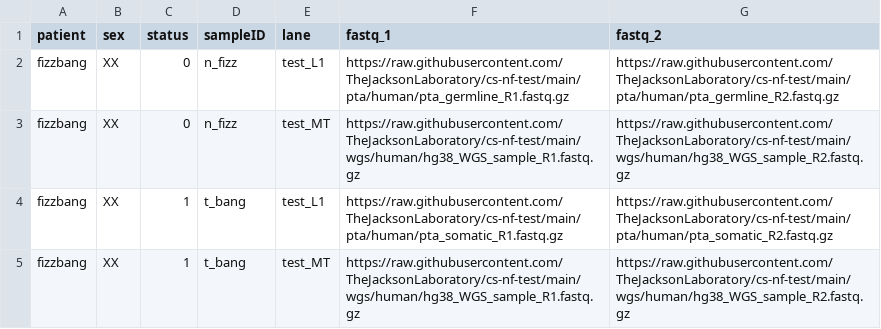
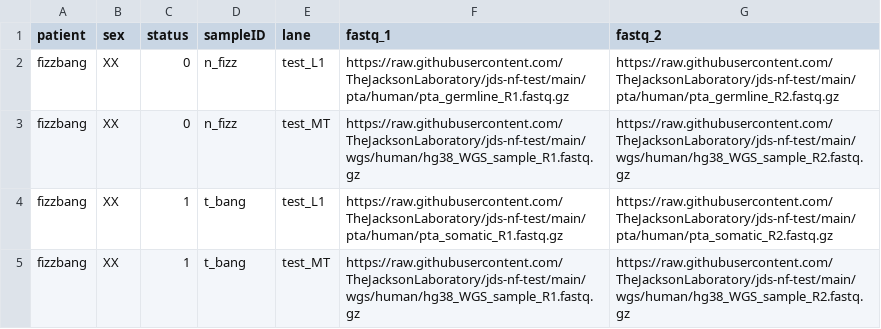
Before and after one commit to TheJacksonLaboratory/jds-nf-test, a CSV file: pta/hs_test_withMT_input.csv, drawn as a sheet.

```diff
--- a/pta/hs_test_withMT_input.csv
+++ b/pta/hs_test_withMT_input.csv
@@ -1,5 +1,5 @@
 patient,sex,status,sampleID,lane,fastq_1,fastq_2
-fizzbang,XX,0,n_fizz,test_L1,https://raw.githubusercontent.com/TheJacksonLaboratory/cs-nf-test/main/pta/human/pta_germline_R1.fastq.gz,https://raw.githubusercontent.com/TheJacksonLaboratory/cs-nf-test/main/pta/human/pta_germline_R2.fastq.gz
-fizzbang,XX,0,n_fizz,test_MT,https://raw.githubusercontent.com/TheJacksonLaboratory/cs-nf-test/main/wgs/human/hg38_WGS_sample_R1.fastq.gz,https://raw.githubusercontent.com/TheJacksonLaboratory/cs-nf-test/main/wgs/human/hg38_WGS_sample_R2.fastq.gz
-fizzbang,XX,1,t_bang,test_L1,https://raw.githubusercontent.com/TheJacksonLaboratory/cs-nf-test/main/pta/human/pta_somatic_R1.fastq.gz,https://raw.githubusercontent.com/TheJacksonLaboratory/cs-nf-test/main/pta/human/pta_somatic_R2.fastq.gz
-fizzbang,XX,1,t_bang,test_MT,https://raw.githubusercontent.com/TheJacksonLaboratory/cs-nf-test/main/wgs/human/hg38_WGS_sample_R1.fastq.gz,https://raw.githubusercontent.com/TheJacksonLaboratory/cs-nf-test/main/wgs/human/hg38_WGS_sample_R2.fastq.gz
+fizzbang,XX,0,n_fizz,test_L1,https://raw.githubusercontent.com/TheJacksonLaboratory/jds-nf-test/main/pta/human/pta_germline_R1.fastq.gz,https://raw.githubusercontent.com/TheJacksonLaboratory/jds-nf-test/main/pta/human/pta_germline_R2.fastq.gz
+fizzbang,XX,0,n_fizz,test_MT,https://raw.githubusercontent.com/TheJacksonLaboratory/jds-nf-test/main/wgs/human/hg38_WGS_sample_R1.fastq.gz,https://raw.githubusercontent.com/TheJacksonLaboratory/jds-nf-test/main/wgs/human/hg38_WGS_sample_R2.fastq.gz
+fizzbang,XX,1,t_bang,test_L1,https://raw.githubusercontent.com/TheJacksonLaboratory/jds-nf-test/main/pta/human/pta_somatic_R1.fastq.gz,https://raw.githubusercontent.com/TheJacksonLaboratory/jds-nf-test/main/pta/human/pta_somatic_R2.fastq.gz
+fizzbang,XX,1,t_bang,test_MT,https://raw.githubusercontent.com/TheJacksonLaboratory/jds-nf-test/main/wgs/human/hg38_WGS_sample_R1.fastq.gz,https://raw.githubusercontent.com/TheJacksonLaboratory/jds-nf-test/main/wgs/human/hg38_WGS_sample_R2.fastq.gz
```
Also changed, not shown: chipseq/human/hg38_chip_input.csv, chipseq/mouse/mm10_chip_input.csv, 39 other files.
